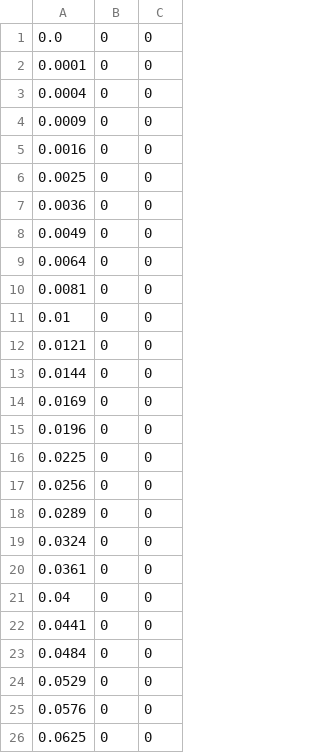
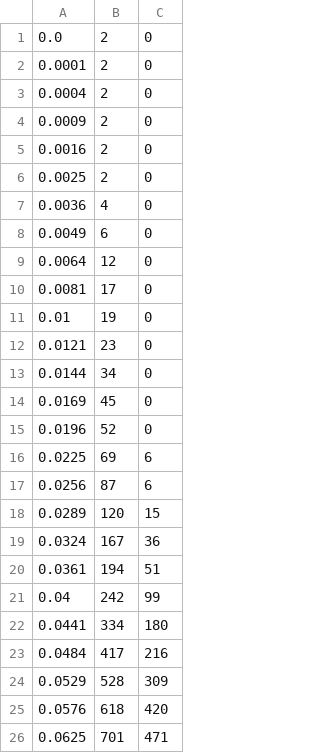
Before and after one commit to rsingh43/Distributed-Graph-Querying, a CSV file: results/Email-EU-Core-No-Loop/maximum_threshold/norm_sum_nbr_out_degree.max.csv, drawn as a sheet; only a part is shown; the diff covers the shown part only.

```diff
--- a/results/Email-EU-Core-No-Loop/maximum_threshold/norm_sum_nbr_out_degree.max.csv
+++ b/results/Email-EU-Core-No-Loop/maximum_threshold/norm_sum_nbr_out_degree.max.csv
@@ -1,26 +1,26 @@
-0.0,0,0
-0.0001,0,0
-0.0004,0,0
-0.0009,0,0
-0.0016,0,0
-0.0025,0,0
-0.0036,0,0
-0.0049,0,0
-0.0064,0,0
-0.0081,0,0
-0.01,0,0
-0.0121,0,0
-0.0144,0,0
-0.0169,0,0
-0.0196,0,0
-0.0225,0,0
-0.0256,0,0
-0.0289,0,0
-0.0324,0,0
-0.0361,0,0
-0.04,0,0
-0.0441,0,0
-0.0484,0,0
-0.0529,0,0
-0.0576,0,0
-0.0625,0,0
+0.0,2,0
+0.0001,2,0
+0.0004,2,0
+0.0009,2,0
+0.0016,2,0
+0.0025,2,0
+0.0036,4,0
+0.0049,6,0
+0.0064,12,0
+0.0081,17,0
+0.01,19,0
+0.0121,23,0
+0.0144,34,0
+0.0169,45,0
+0.0196,52,0
+0.0225,69,6
+0.0256,87,6
+0.0289,120,15
+0.0324,167,36
+0.0361,194,51
+0.04,242,99
+0.0441,334,180
+0.0484,417,216
+0.0529,528,309
+0.0576,618,420
+0.0625,701,471
```
Also changed, not shown: 150 edited cells elsewhere in this file, results/Email-EU-Core-No-Loop/minimum_threshold/norm_sum_nbr_out_degree.min.csv, 8 other files.
